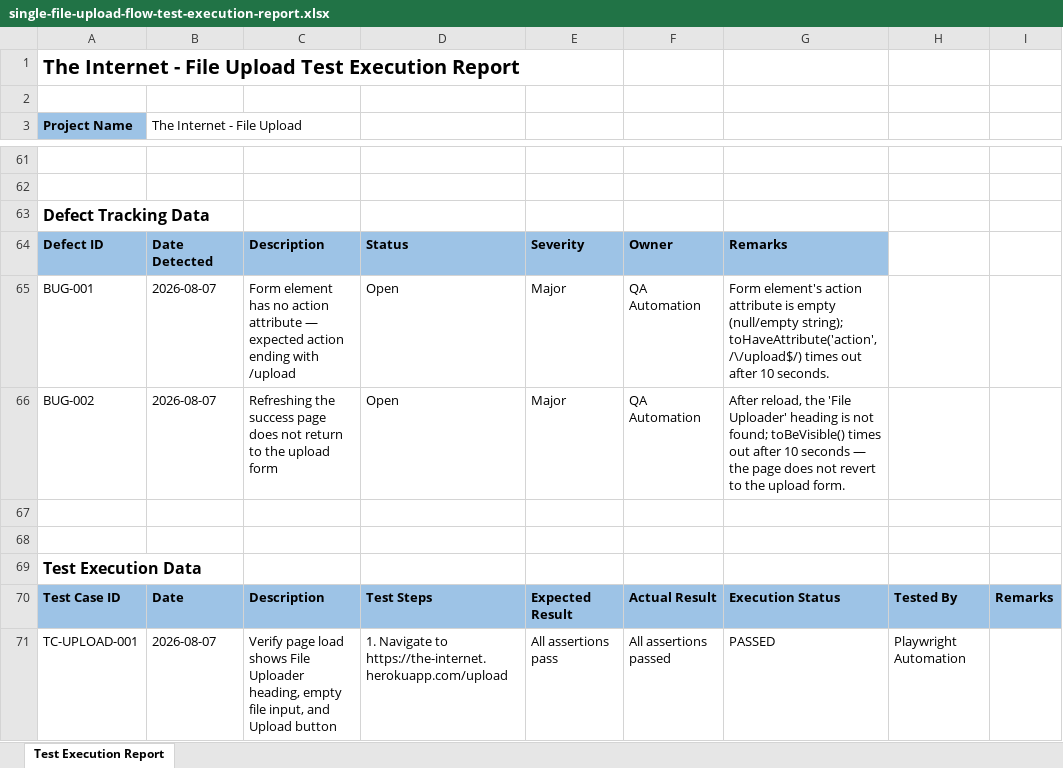
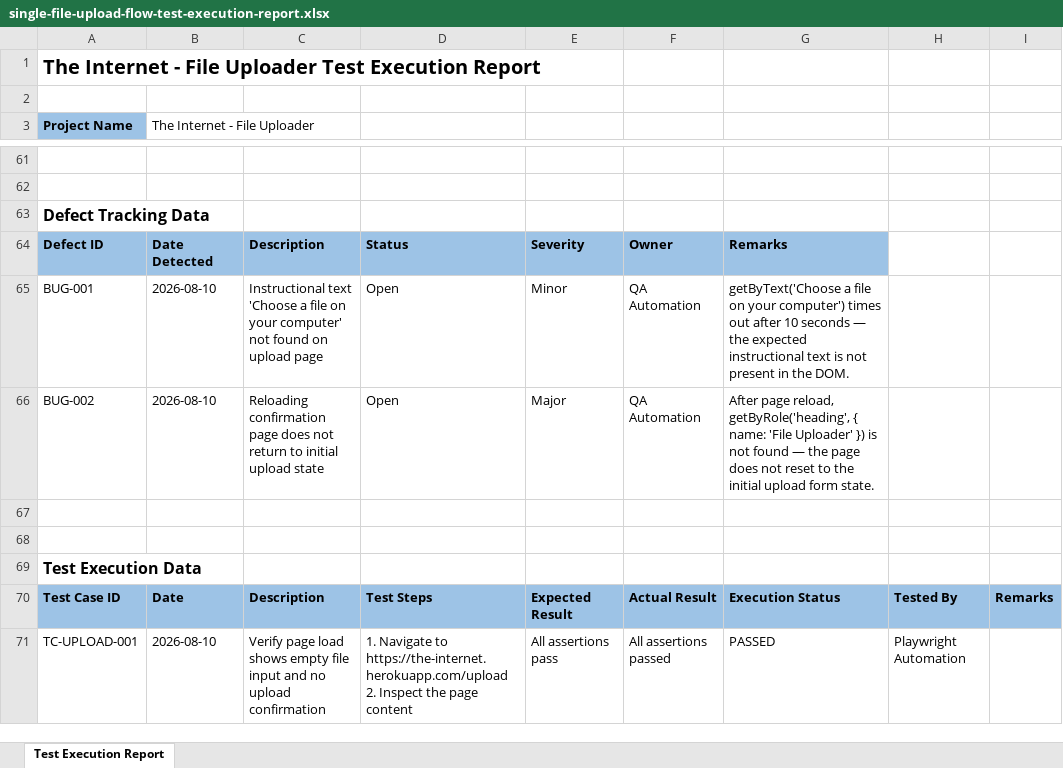
Before and after one commit to pinisriram-source/OpencartAutomation, an Excel workbook: reports/single-file-upload-flow-test-execution-report.xlsx, sheet Test Execution Report, drawn as a sheet; only a part is shown, gaps mark what is left out; values as stored, in another font and other column widths than the file's, no borders; charts and pictures not drawn; ↵ is a line break in a cell; the diff covers the shown part only; the diff names each change by its address in the sheet, - before the commit and + after, or states it on an @@ line.

```diff
--- a/reports/single-file-upload-flow-test-execution-report.xlsx (sheet Test Execution Report)
+++ b/reports/single-file-upload-flow-test-execution-report.xlsx (sheet Test Execution Report)
-A1 (Project Name): …- File Upload Test Execution…
+A1 (Project Name): …- File Uploader Test Execution…
-B3: The Internet - File Upload
+B3: The Internet - File Uploader
-B65:B66 (The Internet - File Uploader): 2026-08-07
+B65:B66 (The Internet - File Uploader): 2026-08-10
-C65: Form element has no action attribute — expected action ending with /upload
+C65: Instructional text 'Choose a file on your computer' not found on upload page
-E65: Major
+E65: Minor
-G65: Form element's action attribute is empty (null/empty string); toHaveAttribute('action', /\/upload$/) times out after 10 seconds.
+G65: getByText('Choose a file on your computer') times out after 10 seconds — the expected instructional text is not present in the DOM.
-C66: Refreshing the success page does not return to the upload form
+C66: Reloading confirmation page does not return to initial upload state
-G66: After reload, the 'File Uploader' heading is not found; toBeVisible() times out after 10 seconds — the page does not revert to the upload form.
+G66: After page reload, getByRole('heading', { name: 'File Uploader' }) is not found — the page does not reset to the initial upload form state.
-B71 (The Internet - File Uploader): 2026-08-07
+B71 (The Internet - File Uploader): 2026-08-10
-C71: …load shows File Uploader heading, empty file input, and Upload button
+C71: …load shows empty file input and no upload confirmation
-D71: …to https://the-internet.herokuapp.com/upload
+D71: …to https://the-internet.herokuapp.com/upload ↵ 2. Inspect the page content
```
Also changed, not shown: 14 removed rows and 68 edited cells elsewhere in this sheet, charts or pictures, 18 other files.
